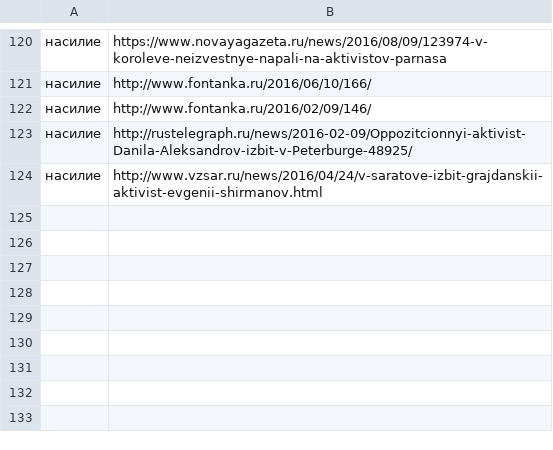
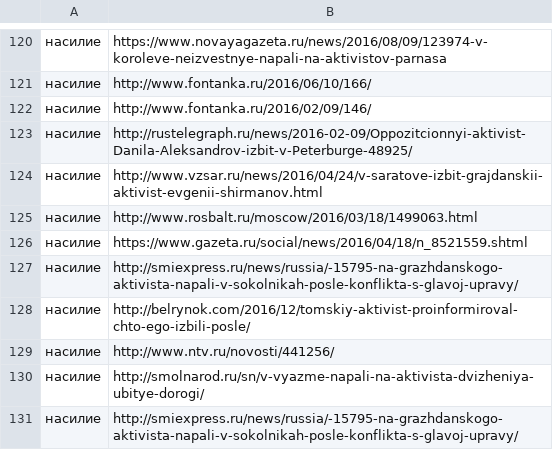
Before and after one commit to data4society/mpro-rp, a CSV file: mprorp/data/csv_to_rubrication/mpro-urls_to_csv_n.csv, drawn as a sheet; only a part is shown, gaps mark what is left out; the diff names each change by its address in the sheet, - before the commit and + after, or states it on an @@ line.

Commit message:
csv

```diff
--- a/mprorp/data/csv_to_rubrication/mpro-urls_to_csv_n.csv
+++ b/mprorp/data/csv_to_rubrication/mpro-urls_to_csv_n.csv
+row 125: насилие | http://www.rosbalt.ru/moscow/2016/03/18/1499063.html
+row 126: насилие | https://www.gazeta.ru/social/news/2016/04/18/n_8521559.shtml
+row 127: насилие | http://smiexpress.ru/news/russia/-15795-na-grazhdanskogo-aktivista-napali-v-sokolnikah-posle-konflikta-s-glavoj-upravy/
+row 128: насилие | http://belrynok.com/2016/12/tomskiy-aktivist-proinformiroval-chto-ego-izbili-posle/
+row 129: насилие | http://www.ntv.ru/novosti/441256/
+row 130: насилие | http://smolnarod.ru/sn/v-vyazme-napali-na-aktivista-dvizheniya-ubitye-dorogi/
+row 131: насилие | http://smiexpress.ru/news/russia/-15795-na-grazhdanskogo-aktivista-napali-v-sokolnikah-posle-konflikta-s-glavoj-upravy/
```
